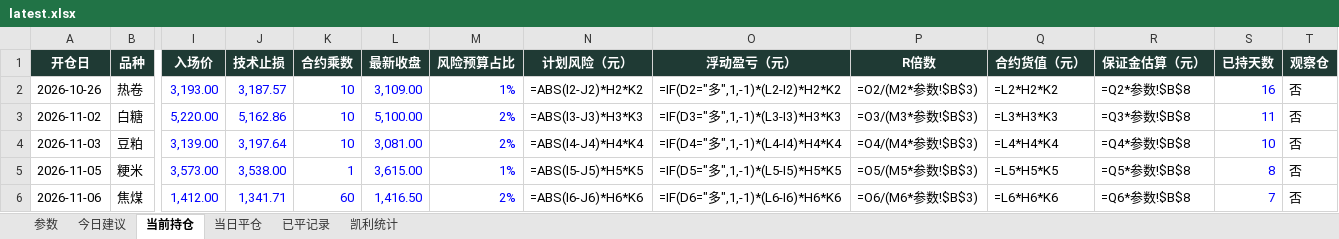
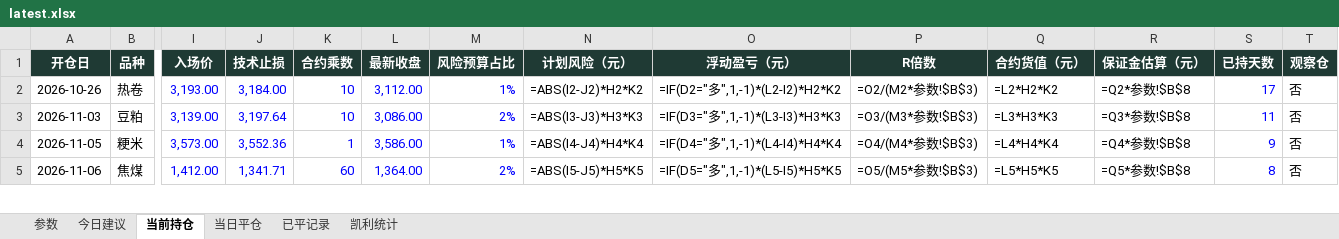
Before and after one commit to yuherantrader-glitch/futures-board, an Excel workbook: latest.xlsx, sheet 当前持仓, drawn as a sheet; only a part is shown, gaps mark what is left out; values as stored, in another font and other column widths than the file's, no borders; formulas without a stored value are shown as written; removed rows and columns are numbered as before the commit, all else as after; rows hold the shown columns only; the diff covers the shown part only; the diff names each change by its address in the sheet, - before the commit and + after, or states it on an @@ line.

```diff
--- a/latest.xlsx (sheet 当前持仓)
+++ b/latest.xlsx (sheet 当前持仓)
-J2 (技术止损): 3,187.57
+J2 (技术止损): 3,184.00
-L2 (最新收盘): 3,109.00
+L2 (最新收盘): 3,112.00
-S2 (已持天数): 16
+S2 (已持天数): 17
-row 3: 2026-11-02 | 白糖 | 5,220.00 | 5,162.86 | 10 | 5,100.00 | 2% | =ABS(I3-J3)*H3*K3 | =IF(D3="多",1,-1)*(L3-I3)*H3*K3 | =O3/(M3*参数!$B$3) | =L3*H3*K3 | =Q3*参数!$B$8 | 11 | 否
-L3 (最新收盘): 3,081.00
+L3 (最新收盘): 3,086.00
-N3 (计划风险（元）): =ABS(I4-J4)*H4*K4
+N3 (计划风险（元）): =ABS(I3-J3)*H3*K3
-O3 (浮动盈亏（元）): =IF(D4="多",1,-1)*(L4-I4)*H4*K4
+O3 (浮动盈亏（元）): =IF(D3="多",1,-1)*(L3-I3)*H3*K3
-P3 (R倍数): =O4/(M4*参数!$B$3)
+P3 (R倍数): =O3/(M3*参数!$B$3)
-Q3 (合约货值（元）): =L4*H4*K4
+Q3 (合约货值（元）): =L3*H3*K3
-R3 (保证金估算（元）): =Q4*参数!$B$8
+R3 (保证金估算（元）): =Q3*参数!$B$8
-S3 (已持天数): 10
+S3 (已持天数): 11
-J4 (技术止损): 3,538.00
+J4 (技术止损): 3,552.36
-L4 (最新收盘): 3,615.00
+L4 (最新收盘): 3,586.00
-N4 (计划风险（元）): =ABS(I5-J5)*H5*K5
+N4 (计划风险（元）): =ABS(I4-J4)*H4*K4
-O4 (浮动盈亏（元）): =IF(D5="多",1,-1)*(L5-I5)*H5*K5
+O4 (浮动盈亏（元）): =IF(D4="多",1,-1)*(L4-I4)*H4*K4
-P4 (R倍数): =O5/(M5*参数!$B$3)
+P4 (R倍数): =O4/(M4*参数!$B$3)
-Q4 (合约货值（元）): =L5*H5*K5
+Q4 (合约货值（元）): =L4*H4*K4
-R4 (保证金估算（元）): =Q5*参数!$B$8
+R4 (保证金估算（元）): =Q4*参数!$B$8
-S4 (已持天数): 8
+S4 (已持天数): 9
-L5 (最新收盘): 1,416.50
+L5 (最新收盘): 1,364.00
-N5 (计划风险（元）): =ABS(I6-J6)*H6*K6
+N5 (计划风险（元）): =ABS(I5-J5)*H5*K5
-O5 (浮动盈亏（元）): =IF(D6="多",1,-1)*(L6-I6)*H6*K6
+O5 (浮动盈亏（元）): =IF(D5="多",1,-1)*(L5-I5)*H5*K5
-P5 (R倍数): =O6/(M6*参数!$B$3)
+P5 (R倍数): =O5/(M5*参数!$B$3)
-Q5 (合约货值（元）): =L6*H6*K6
+Q5 (合约货值（元）): =L5*H5*K5
-R5 (保证金估算（元）): =Q6*参数!$B$8
+R5 (保证金估算（元）): =Q5*参数!$B$8
-S5 (已持天数): 7
+S5 (已持天数): 8
```
Also changed, not shown: 2 added rows, 1 removed row and 37 edited cells elsewhere in this sheet, sheet 今日建议, sheet 已平记录, sheet 当日平仓, sheet 凯利统计, sheet 参数, 4 other files.
